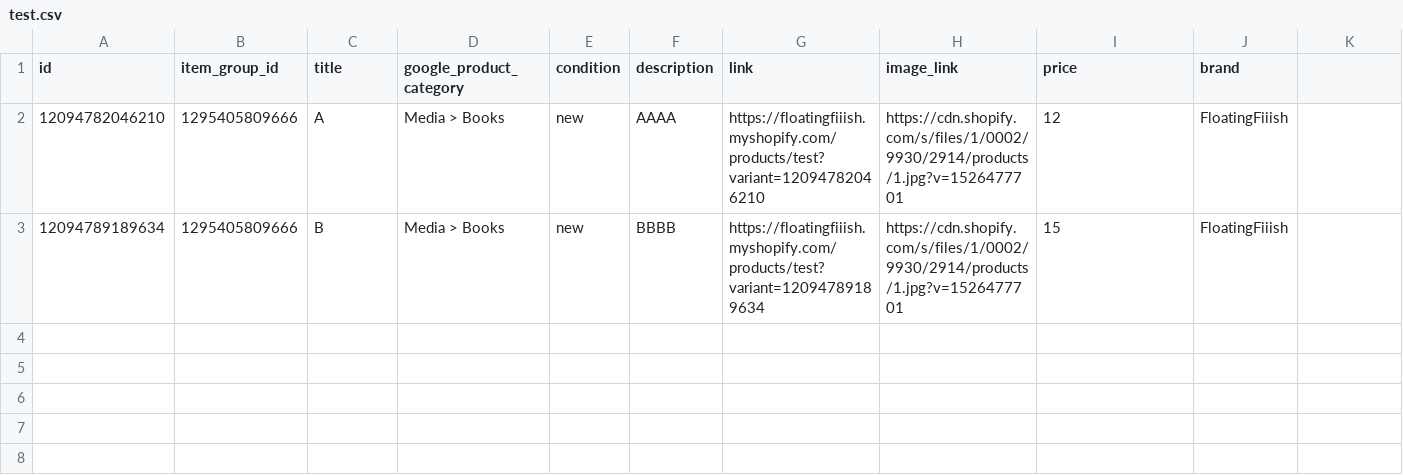
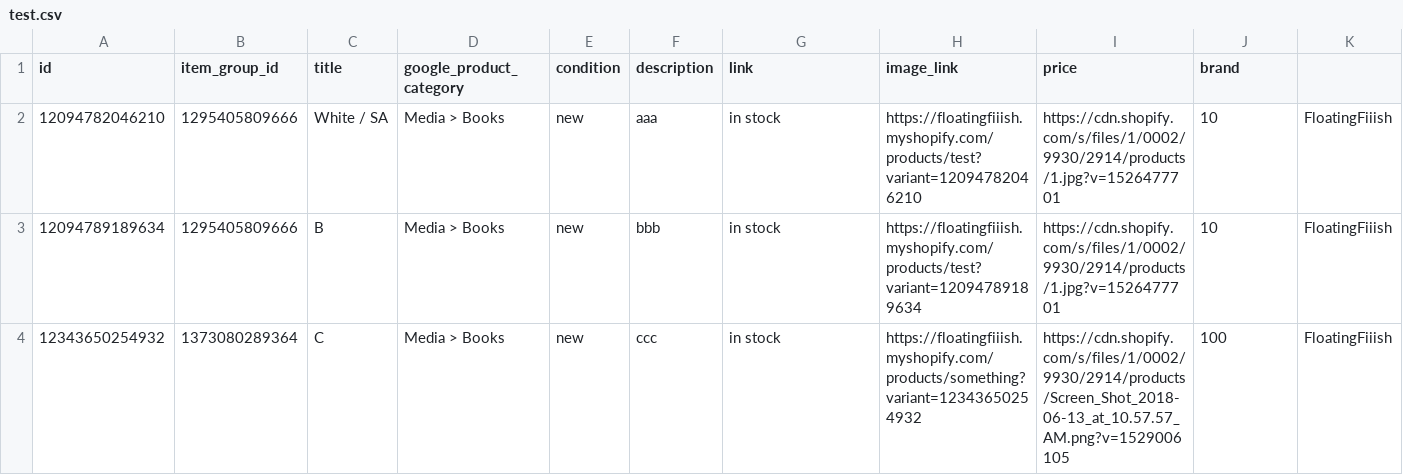
Before and after one commit to jwmaggiezhou/project-storage, a CSV file: test.csv, drawn as a sheet.

Commit message:
Update test.csv

```diff
--- a/test.csv
+++ b/test.csv
@@ -1,3 +1,4 @@
 id,item_group_id,title,google_product_category,condition,description,link,image_link,price,brand
-12094782046210,1295405809666,A,Media > Books,new,AAAA,https://floatingfiiish.myshopify.com/products/test?variant=12094782046210,https://cdn.shopify.com/s/files/1/0002/9930/2914/products/1.jpg?v=1526477701,12,FloatingFiiish
-12094789189634,1295405809666,B,Media > Books,new,BBBB,https://floatingfiiish.myshopify.com/products/test?variant=12094789189634,https://cdn.shopify.com/s/files/1/0002/9930/2914/products/1.jpg?v=1526477701,15,FloatingFiiish
+12094782046210,1295405809666,White / SA,Media > Books,new,aaa,in stock,https://floatingfiiish.myshopify.com/products/test?variant=12094782046210,https://cdn.shopify.com/s/files/1/0002/9930/2914/products/1.jpg?v=1526477701,10,FloatingFiiish
+12094789189634,1295405809666,B,Media > Books,new,bbb,in stock,https://floatingfiiish.myshopify.com/products/test?variant=12094789189634,https://cdn.shopify.com/s/files/1/0002/9930/2914/products/1.jpg?v=1526477701,10,FloatingFiiish
+12343650254932,1373080289364,C,Media > Books,new,ccc,in stock,https://floatingfiiish.myshopify.com/products/something?variant=12343650254932,https://cdn.shopify.com/s/files/1/0002/9930/2914/products/Screen_Shot_2018-06-13_at_10.57.57_AM.png?v=1529006105,100,FloatingFiiish
```
